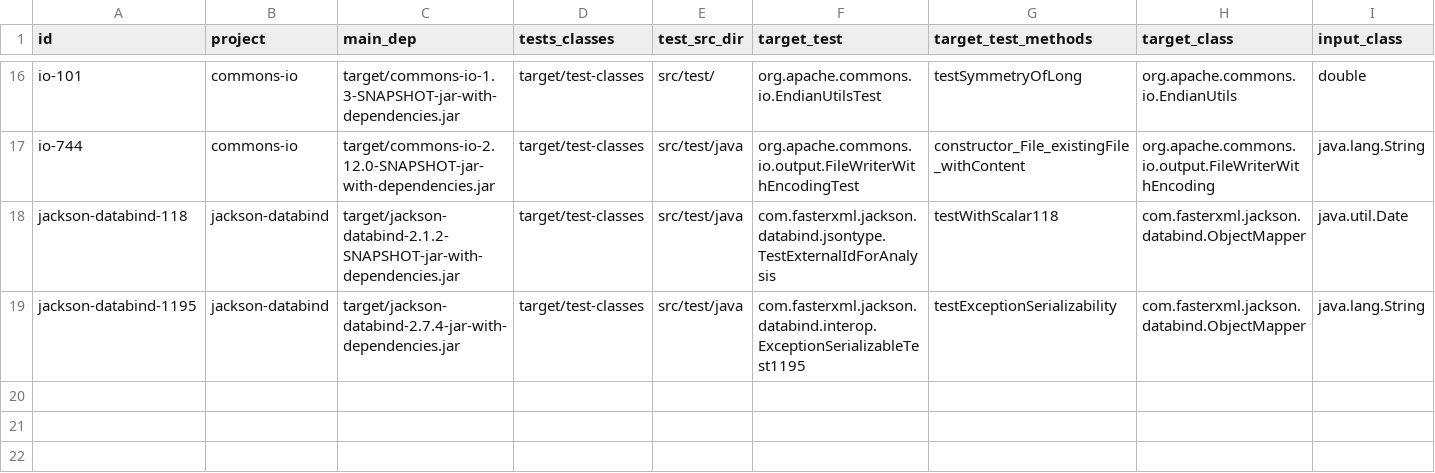
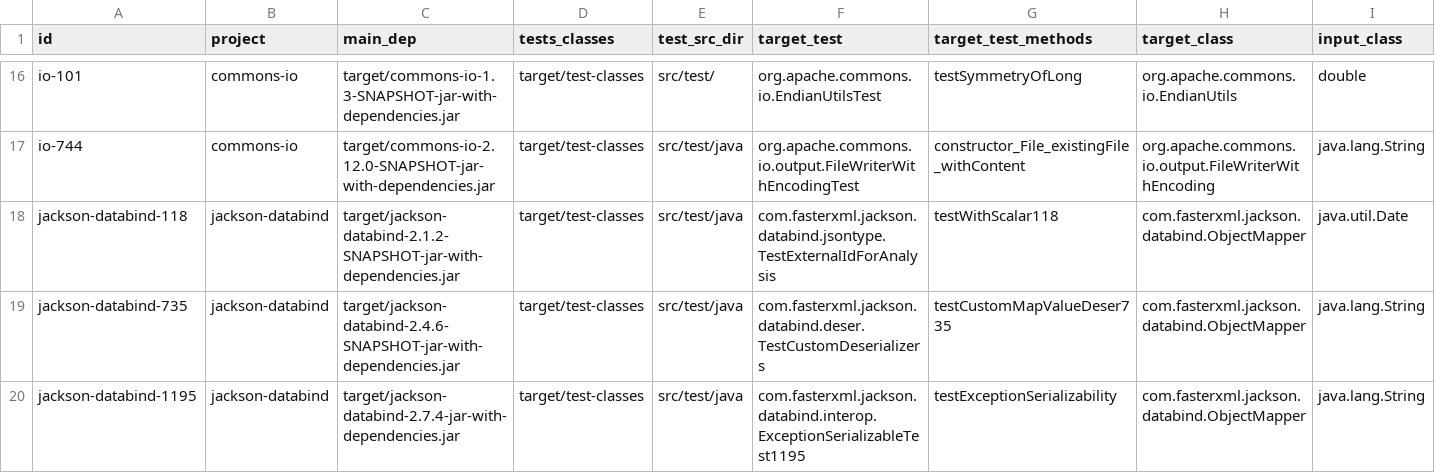
Before and after one commit to facumolina/fixcheck, a CSV file: experiments/badfixes.csv, drawn as a sheet; only a part is shown, gaps mark what is left out; the diff names each change by its address in the sheet, - before the commit and + after, or states it on an @@ line.

Commit message:
Adding badfix jackson-databind-735

```diff
--- a/experiments/badfixes.csv
+++ b/experiments/badfixes.csv
+row 19: jackson-databind-735 | jackson-databind | target/jackson-databind-2.4.6-SNAPSHOT-jar-with-dependencies.jar | target/test-classes | src/test/java | com.fasterxml.jackson.databind.deser.TestCustomDeserializers | testCustomMapValueDeser735 | com.fasterxml.jackson.databind.ObjectMapper | java.lang.String
```
